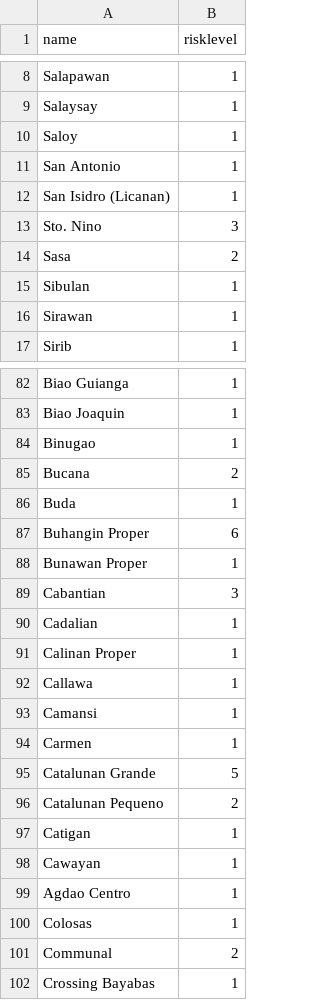
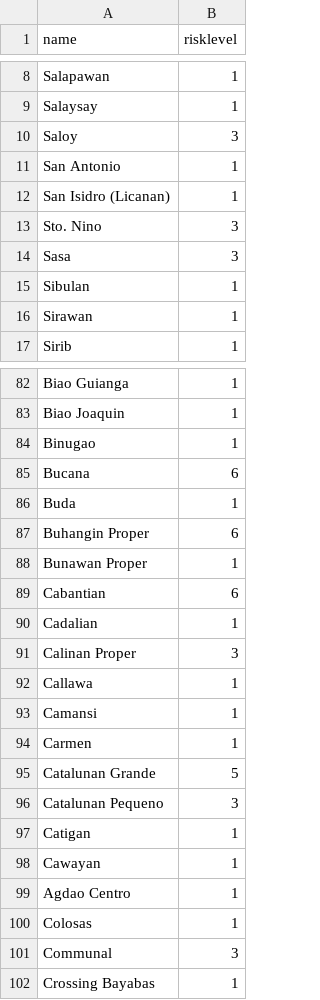
Before and after one commit to djmacao/Covid-19, a CSV file: Covid_Davao_Data/barangay_risk.csv, drawn as a sheet; only a part is shown, gaps mark what is left out; the diff covers the shown part only.

```diff
--- a/Covid_Davao_Data/barangay_risk.csv
+++ b/Covid_Davao_Data/barangay_risk.csv
@@ -9,3 +9,3 @@ Salapawan,"1"
 Salaysay,"1"
-Saloy,"1"
+Saloy,"3"
 San Antonio,"1"
@@ -13,3 +13,3 @@ San Isidro (Licanan),"1"
 Sto. Nino,"3"
-Sasa,"2"
+Sasa,"3"
 Sibulan,"1"
@@ -84,3 +84,3 @@ Biao Joaquin,"1"
 Binugao,"1"
-Bucana,"2"
+Bucana,"6"
 Buda,"1"
@@ -88,5 +88,5 @@ Buhangin Proper,"6"
 Bunawan Proper,"1"
-Cabantian,"3"
+Cabantian,"6"
 Cadalian,"1"
-Calinan Proper,"1"
+Calinan Proper,"3"
 Callawa,"1"
@@ -95,3 +95,3 @@ Carmen,"1"
 Catalunan Grande,"5"
-Catalunan Pequeno,"2"
+Catalunan Pequeno,"3"
 Catigan,"1"
@@ -100,3 +100,3 @@ Agdao Centro,"1"
 Colosas,"1"
-Communal,"2"
+Communal,"3"
 Crossing Bayabas,"1"
```
Also changed, not shown: 36 edited cells elsewhere in this file.
